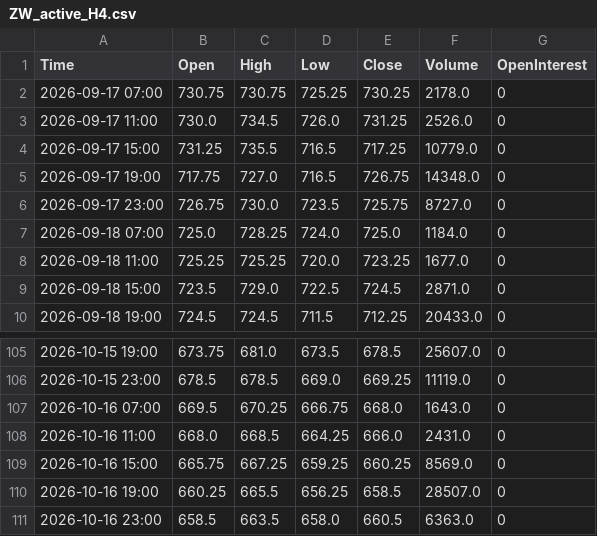
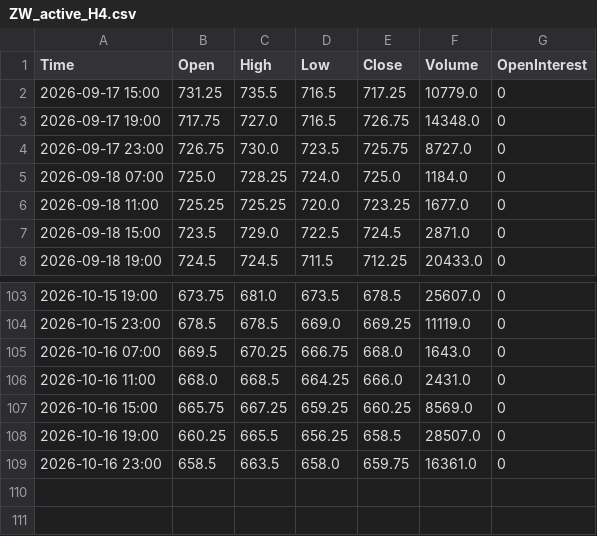
Before and after one commit to Thang-Cbot/dashboard, a CSV file: Data/output/ZW_active_H4.csv, drawn as a sheet; only a part is shown, gaps mark what is left out.

```diff
--- a/Data/output/ZW_active_H4.csv
+++ b/Data/output/ZW_active_H4.csv
@@ -1,4 +1,2 @@
 Time,Open,High,Low,Close,Volume,OpenInterest
-2026-09-17 07:00,730.75,730.75,725.25,730.25,2178.0,0
-2026-09-17 11:00,730.0,734.5,726.0,731.25,2526.0,0
 2026-09-17 15:00,731.25,735.5,716.5,717.25,10779.0,0
@@ -110,2 +108,2 @@ Time,Open,High,Low,Close,Volume,OpenInterest
 2026-10-16 19:00,660.25,665.5,656.25,658.5,28507.0,0
-2026-10-16 23:00,658.5,663.5,658.0,660.5,6363.0,0
+2026-10-16 23:00,658.5,663.5,658.0,659.75,16361.0,0
```
Also changed, not shown: Data/output/ZC_active_H4.csv, 3 other files.
